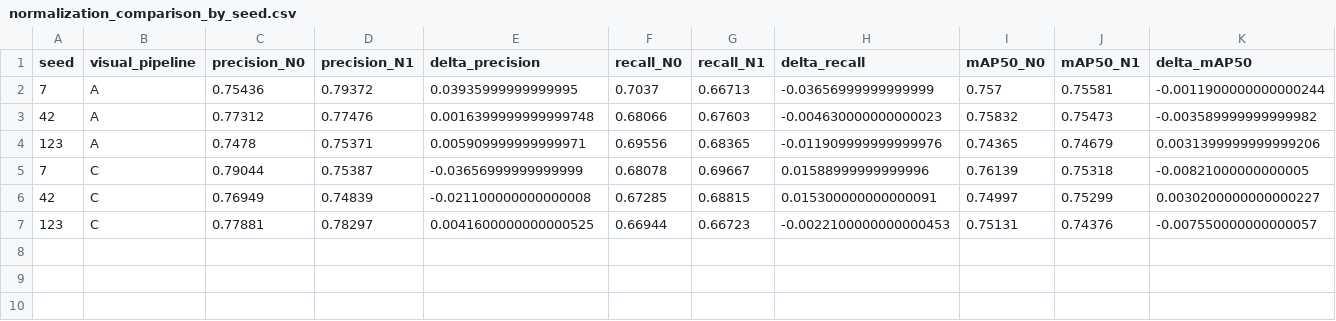
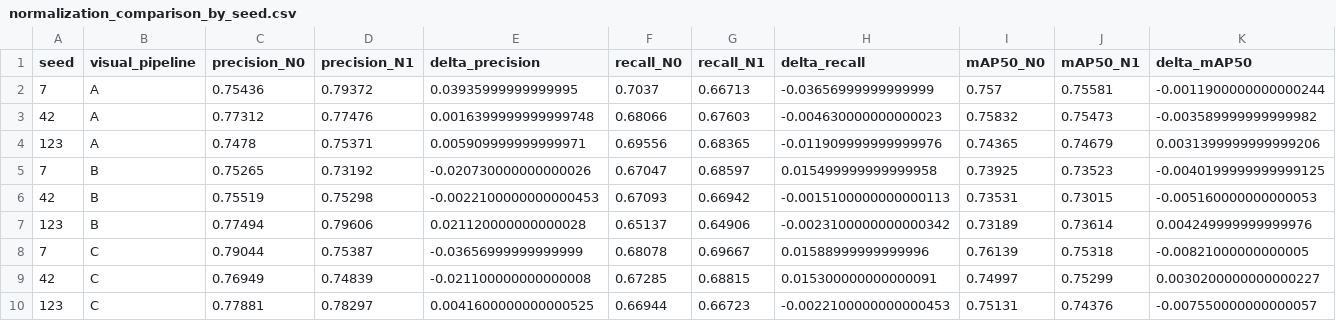
Before and after one commit to AlbertoRodRios/Proyecto_Procesamiento_Yolo, a CSV file: results/final_analysis/normalization_comparison_by_seed.csv, drawn as a sheet; only a part is shown; rows hold the shown columns only; the diff names each change by its address in the sheet, - before the commit and + after, or states it on an @@ line.

```diff
--- a/results/final_analysis/normalization_comparison_by_seed.csv
+++ b/results/final_analysis/normalization_comparison_by_seed.csv
+row 5: 7 | B | 0.75265 | 0.73192 | -0.020730000000000026 | 0.67047 | 0.68597 | 0.015499999999999958 | 0.73925 | 0.73523 | -0.0040199999999999125
+row 6: 42 | B | 0.75519 | 0.75298 | -0.0022100000000000453 | 0.67093 | 0.66942 | -0.0015100000000000113 | 0.73531 | 0.73015 | -0.005160000000000053
+row 7: 123 | B | 0.77494 | 0.79606 | 0.021120000000000028 | 0.65137 | 0.64906 | -0.0023100000000000342 | 0.73189 | 0.73614 | 0.004249999999999976
```
Also changed, not shown: results/analysis_tables/best_epoch_metrics.csv, results/analysis_tables/epoch_final_metrics.csv, 12 other files.
